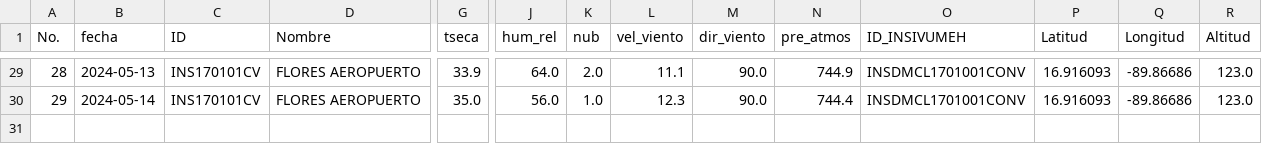
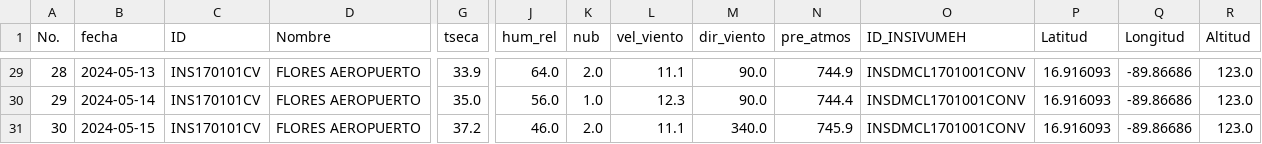
Before and after one commit to Climatologia-INSIVUMEH/monthly_data_by_station_csv, a CSV file: outputcsv/FLORES AEROPUERTO.csv, drawn as a sheet; only a part is shown, gaps mark what is left out; rows hold the shown columns only; the diff names each change by its address in the sheet, - before the commit and + after, or states it on an @@ line.

```diff
--- a/outputcsv/FLORES AEROPUERTO.csv
+++ b/outputcsv/FLORES AEROPUERTO.csv
+row 31: 30 | 2024-05-15 | INS170101CV | FLORES AEROPUERTO | 37.2 | 46.0 | 2.0 | 11.1 | 340.0 | 745.9 | INSDMCL1701001CONV | 16.916093 | -89.86686 | 123.0
```
Also changed, not shown: outputcsv/ESQUIPULAS.csv, outputcsv/HUEHUETENANGO.csv, 55 other files.
